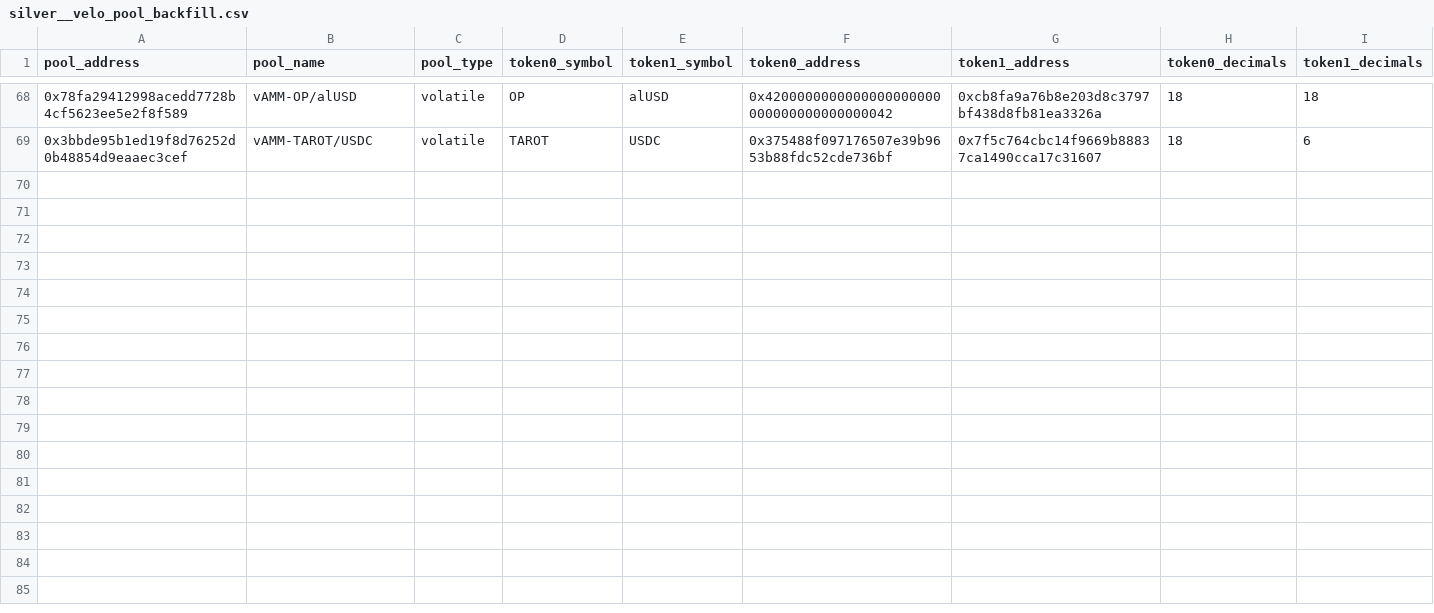
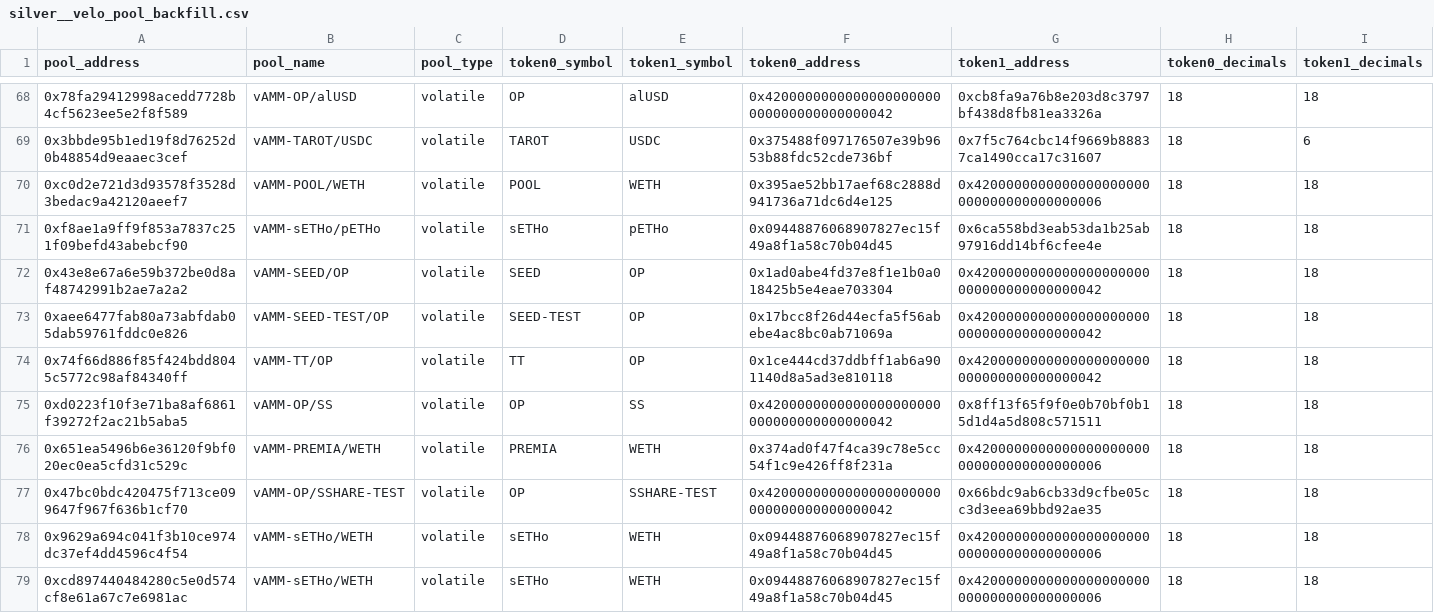
Before and after one commit to FlipsideCrypto/optimism-models, a CSV file: data/silver__velo_pool_backfill.csv, drawn as a sheet; only a part is shown, gaps mark what is left out.

Commit message:
prices and missing tokens

```diff
--- a/data/silver__velo_pool_backfill.csv
+++ b/data/silver__velo_pool_backfill.csv
@@ -69 +69,11 @@ pool_address,pool_name,pool_type,token0_symbol,token1_symbol,token0_address,toke
 0x3bbde95b1ed19f8d76252d0b48854d9eaaec3cef,vAMM-TAROT/USDC,volatile,TAROT,USDC,0x375488f097176507e39b9653b88fdc52cde736bf,0x7f5c764cbc14f9669b88837ca1490cca17c31607,18,6
+0xc0d2e721d3d93578f3528d3bedac9a42120aeef7,vAMM-POOL/WETH,volatile,POOL,WETH,0x395ae52bb17aef68c2888d941736a71dc6d4e125,0x4200000000000000000000000000000000000006,18,18
+0xf8ae1a9ff9f853a7837c251f09befd43abebcf90,vAMM-sETHo/pETHo,volatile,sETHo,pETHo,0x09448876068907827ec15f49a8f1a58c70b04d45,0x6ca558bd3eab53da1b25ab97916dd14bf6cfee4e,18,18
+0x43e8e67a6e59b372be0d8af48742991b2ae7a2a2,vAMM-SEED/OP,volatile,SEED,OP,0x1ad0abe4fd37e8f1e1b0a018425b5e4eae703304,0x4200000000000000000000000000000000000042,18,18
+0xaee6477fab80a73abfdab05dab59761fddc0e826,vAMM-SEED-TEST/OP,volatile,SEED-TEST,OP,0x17bcc8f26d44ecfa5f56abebe4ac8bc0ab71069a,0x4200000000000000000000000000000000000042,18,18
+0x74f66d886f85f424bdd8045c5772c98af84340ff,vAMM-TT/OP,volatile,TT,OP,0x1ce444cd37ddbff1ab6a901140d8a5ad3e810118,0x4200000000000000000000000000000000000042,18,18
+0xd0223f10f3e71ba8af6861f39272f2ac21b5aba5,vAMM-OP/SS,volatile,OP,SS,0x4200000000000000000000000000000000000042,0x8ff13f65f9f0e0b70bf0b15d1d4a5d808c571511,18,18
+0x651ea5496b6e36120f9bf020ec0ea5cfd31c529c,vAMM-PREMIA/WETH,volatile,PREMIA,WETH,0x374ad0f47f4ca39c78e5cc54f1c9e426ff8f231a,0x4200000000000000000000000000000000000006,18,18
+0x47bc0bdc420475f713ce099647f967f636b1cf70,vAMM-OP/SSHARE-TEST,volatile,OP,SSHARE-TEST,0x4200000000000000000000000000000000000042,0x66bdc9ab6cb33d9cfbe05cc3d3eea69bbd92ae35,18,18
+0x9629a694c041f3b10ce974dc37ef4dd4596c4f54,vAMM-sETHo/WETH,volatile,sETHo,WETH,0x09448876068907827ec15f49a8f1a58c70b04d45,0x4200000000000000000000000000000000000006,18,18
+0xcd897440484280c5e0d574cf8e61a67c7e6981ac,vAMM-sETHo/WETH,volatile,sETHo,WETH,0x09448876068907827ec15f49a8f1a58c70b04d45,0x4200000000000000000000000000000000000006,18,18
```
Also changed, not shown: data/silver__velo_tokens_backup.csv, 1 other file.
